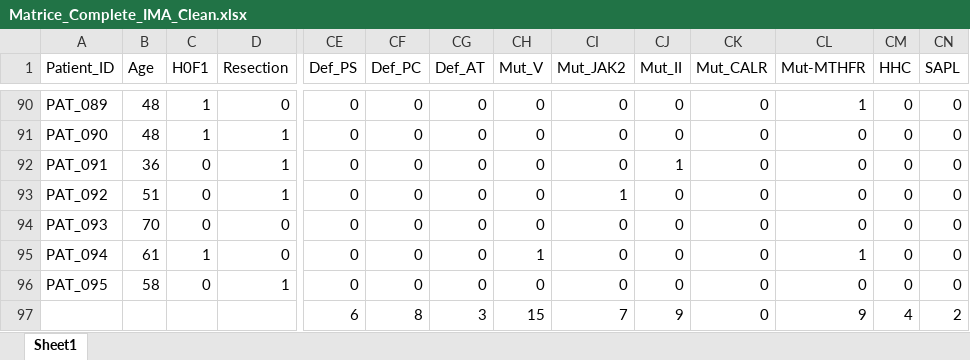
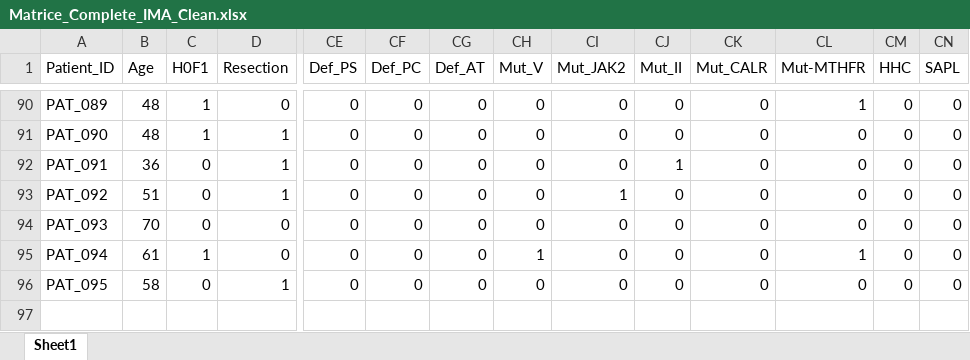
Before and after one commit to marta-SM/mesenteric-ischemia_clinical-necrosis-score, an Excel workbook: data/processed/Matrice_Complete_IMA_Clean.xlsx, sheet Sheet1, drawn as a sheet; only a part is shown, gaps mark what is left out; values as stored, in another font and other column widths than the file's, no borders; rows hold the shown columns only; the diff names each change by its address in the sheet, - before the commit and + after, or states it on an @@ line.

Commit message:
Full pipeline validated: n=95 patients, empty lines eliminated and score top-5 verified.

```diff
--- a/data/processed/Matrice_Complete_IMA_Clean.xlsx (sheet Sheet1)
+++ b/data/processed/Matrice_Complete_IMA_Clean.xlsx (sheet Sheet1)
-row 97:  |  |  |  | 6 | 8 | 3 | 15 | 7 | 9 | 0 | 9 | 4 | 2
```
Also changed, not shown: 5 other files.
